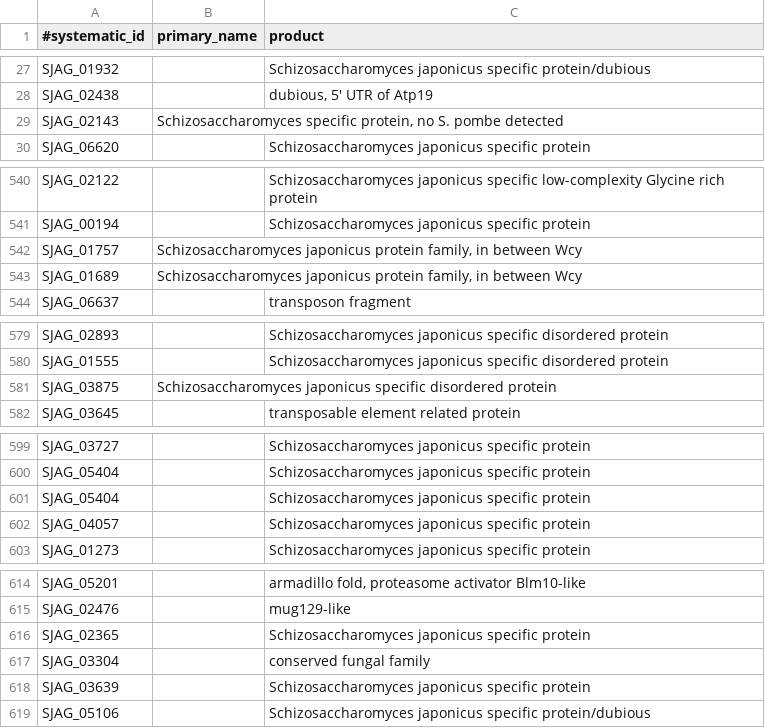
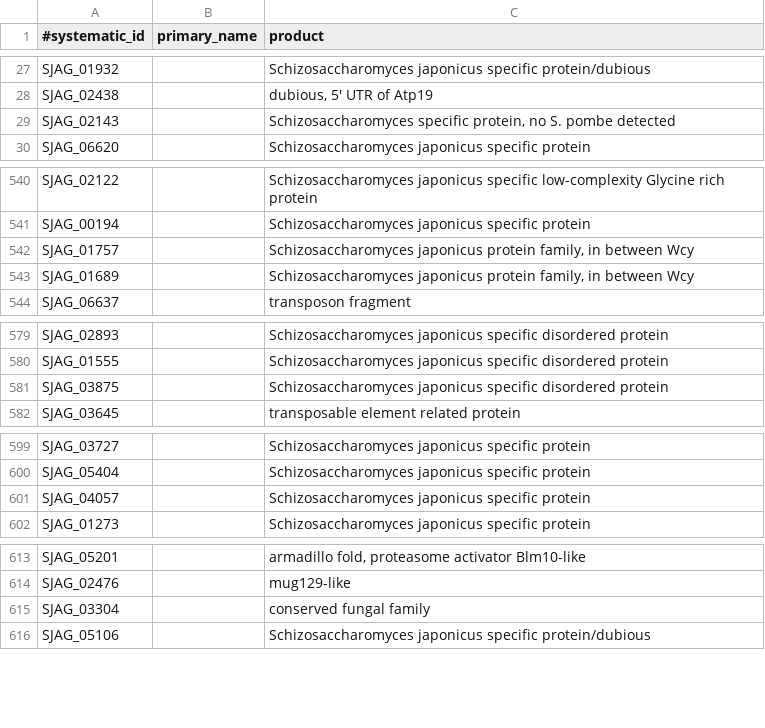
Before and after one commit to japonicusdb/japonicus-curation, a TSV file: names_and_products.tsv, drawn as a sheet; only a part is shown, gaps mark what is left out; the diff names each change by its address in the sheet, - before the commit and + after, or states it on an @@ line.

Commit message:
Remove spaces and duplicates from products file

```diff
--- a/names_and_products.tsv
+++ b/names_and_products.tsv
-B29 (primary_name): Schizosaccharomyces specific protein, no S. pombe detected
+B29 (primary_name): (empty)
-C29 (product): (empty)
+C29 (product): Schizosaccharomyces specific protein, no S. pombe detected
-B542:B543 (primary_name): Schizosaccharomyces japonicus protein family, in between Wcy
+B542:B543 (primary_name): (empty)
-C542:C543 (product): (empty)
+C542:C543 (product): Schizosaccharomyces japonicus protein family, in between Wcy
-B581 (primary_name): Schizosaccharomyces japonicus specific disordered protein
+B581 (primary_name): (empty)
-C581 (product): (empty)
+C581 (product): Schizosaccharomyces japonicus specific disordered protein
-row 601: SJAG_05404 |  | Schizosaccharomyces japonicus specific protein
-row 616: SJAG_02365 |  | Schizosaccharomyces japonicus specific protein
-row 618: SJAG_03639 |  | Schizosaccharomyces japonicus specific protein
```
